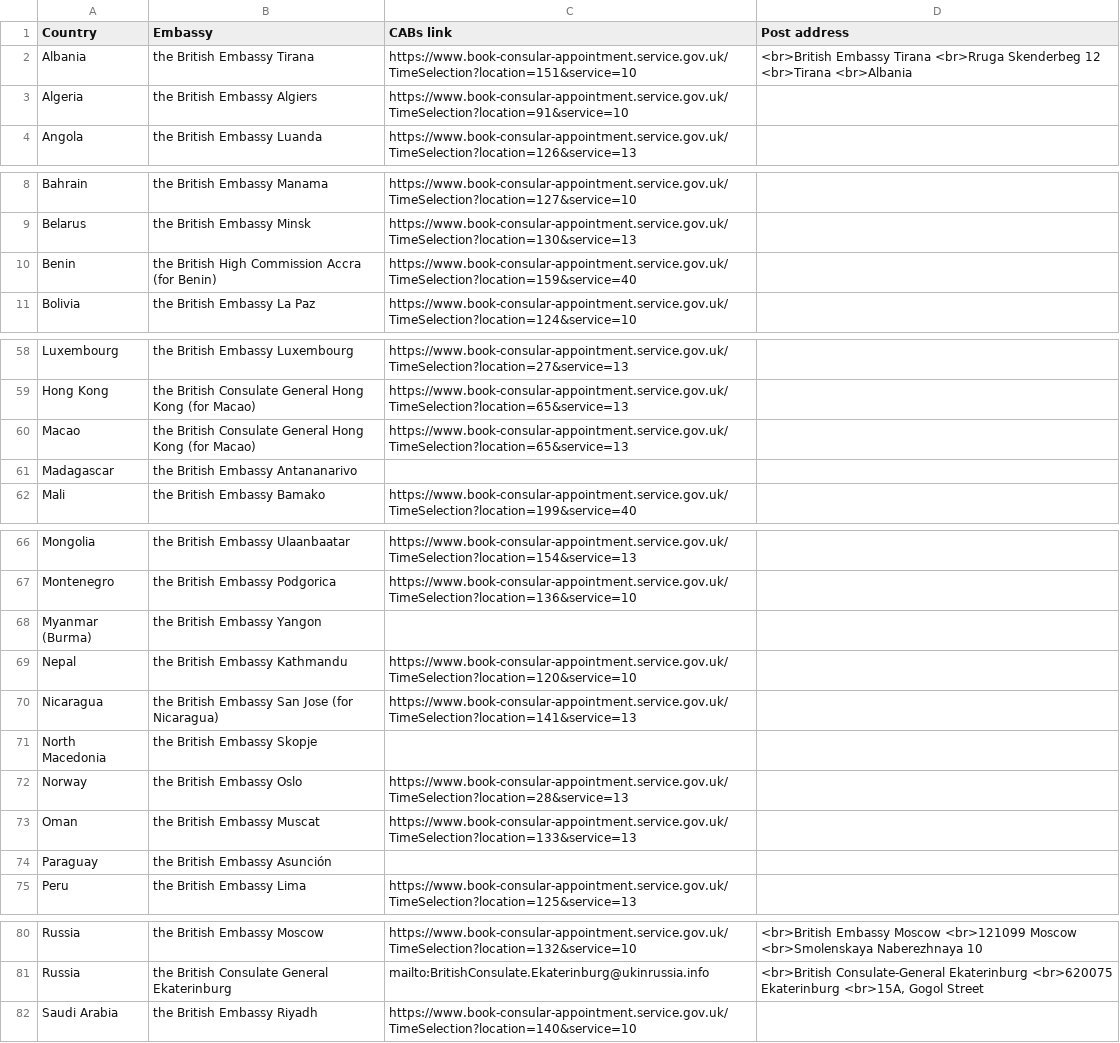
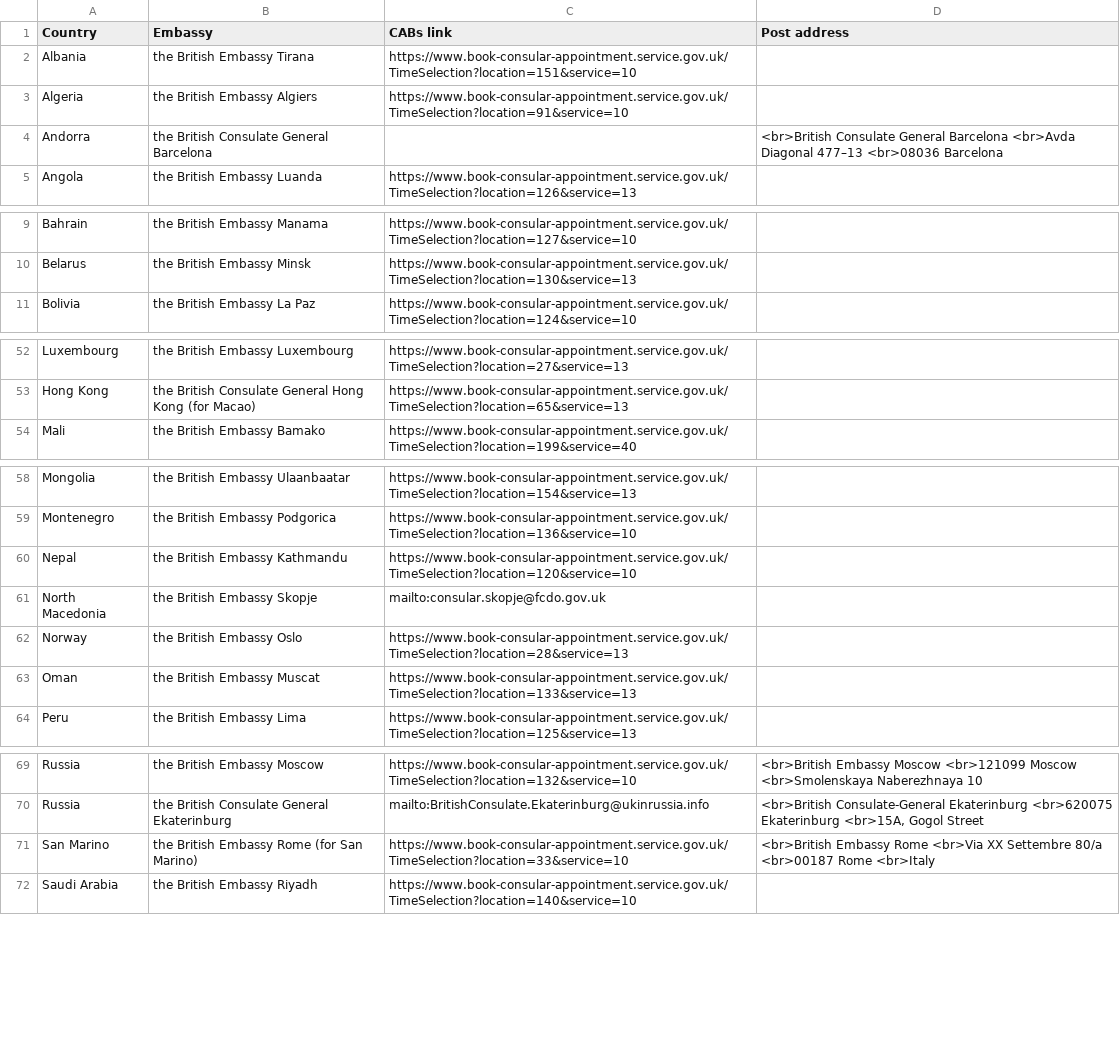
Before and after one commit to UKForeignOffice/notarial-api, a TSV file: dynamic-content/tsv/booking-links.tsv, drawn as a sheet; only a part is shown, gaps mark what is left out; the diff covers the shown part only.

```diff
--- a/dynamic-content/tsv/booking-links.tsv
+++ b/dynamic-content/tsv/booking-links.tsv
@@ -1,4 +1,5 @@
 Country	Embassy	CABs link	Post address
-Albania	the British Embassy Tirana	https://www.book-consular-appointment.service.gov.uk/TimeSelection?location=151&service=10	<br>British Embassy Tirana <br>Rruga Skenderbeg 12 <br>Tirana <br>Albania
+Albania	the British Embassy Tirana	https://www.book-consular-appointment.service.gov.uk/TimeSelection?location=151&service=10	
 Algeria	the British Embassy Algiers	https://www.book-consular-appointment.service.gov.uk/TimeSelection?location=91&service=10	
+Andorra	the British Consulate General Barcelona		<br>British Consulate General Barcelona <br>Avda Diagonal 477–13 <br>08036 Barcelona
 Angola	the British Embassy Luanda	https://www.book-consular-appointment.service.gov.uk/TimeSelection?location=126&service=13	
@@ -9,3 +10,2 @@ Bahrain	the British Embassy Manama	https://www.book-consular-appointment.service
 Belarus	the British Embassy Minsk	https://www.book-consular-appointment.service.gov.uk/TimeSelection?location=130&service=13	
-Benin	the British High Commission Accra (for Benin)	https://www.book-consular-appointment.service.gov.uk/TimeSelection?location=159&service=40	
 Bolivia	the British Embassy La Paz	https://www.book-consular-appointment.service.gov.uk/TimeSelection?location=124&service=10	
@@ -59,4 +53,2 @@ Luxembourg	the British Embassy Luxembourg	https://www.book-consular-appointment.
 Hong Kong	the British Consulate General Hong Kong (for Macao)	https://www.book-consular-appointment.service.gov.uk/TimeSelection?location=65&service=13	
-Macao	the British Consulate General Hong Kong (for Macao)	https://www.book-consular-appointment.service.gov.uk/TimeSelection?location=65&service=13	
-Madagascar	the British Embassy Antananarivo		
 Mali	the British Embassy Bamako	https://www.book-consular-appointment.service.gov.uk/TimeSelection?location=199&service=40	
@@ -67,9 +59,6 @@ Mongolia	the British Embassy Ulaanbaatar	https://www.book-consular-appointment.s
 Montenegro	the British Embassy Podgorica	https://www.book-consular-appointment.service.gov.uk/TimeSelection?location=136&service=10	
-Myanmar (Burma)	the British Embassy Yangon		
 Nepal	the British Embassy Kathmandu	https://www.book-consular-appointment.service.gov.uk/TimeSelection?location=120&service=10	
-Nicaragua	the British Embassy San Jose (for Nicaragua)	https://www.book-consular-appointment.service.gov.uk/TimeSelection?location=141&service=13	
-North Macedonia	the British Embassy Skopje		
+North Macedonia	the British Embassy Skopje	mailto:consular.skopje@fcdo.gov.uk	
 Norway	the British Embassy Oslo	https://www.book-consular-appointment.service.gov.uk/TimeSelection?location=28&service=13	
 Oman	the British Embassy Muscat	https://www.book-consular-appointment.service.gov.uk/TimeSelection?location=133&service=13	
-Paraguay	the British Embassy Asunción		
 Peru	the British Embassy Lima	https://www.book-consular-appointment.service.gov.uk/TimeSelection?location=125&service=13	
@@ -81,2 +70,3 @@ Russia	the British Embassy Moscow	https://www.book-consular-appointment.service.
 Russia	the British Consulate General Ekaterinburg	mailto:BritishConsulate.Ekaterinburg@ukinrussia.info	"<br>British Consulate-General Ekaterinburg <br>620075 Ekaterinburg <br>15A, Gogol Street"
+San Marino	the British Embassy Rome (for San Marino)	https://www.book-consular-appointment.service.gov.uk/TimeSelection?location=33&service=10	<br>British Embassy Rome <br>Via XX Settembre 80/a <br>00187 Rome <br>Italy
 Saudi Arabia	the British Embassy Riyadh	https://www.book-consular-appointment.service.gov.uk/TimeSelection?location=140&service=10	
```
Also changed, not shown: 12 removed rows and 3 edited cells elsewhere in this file, 1 other file.
